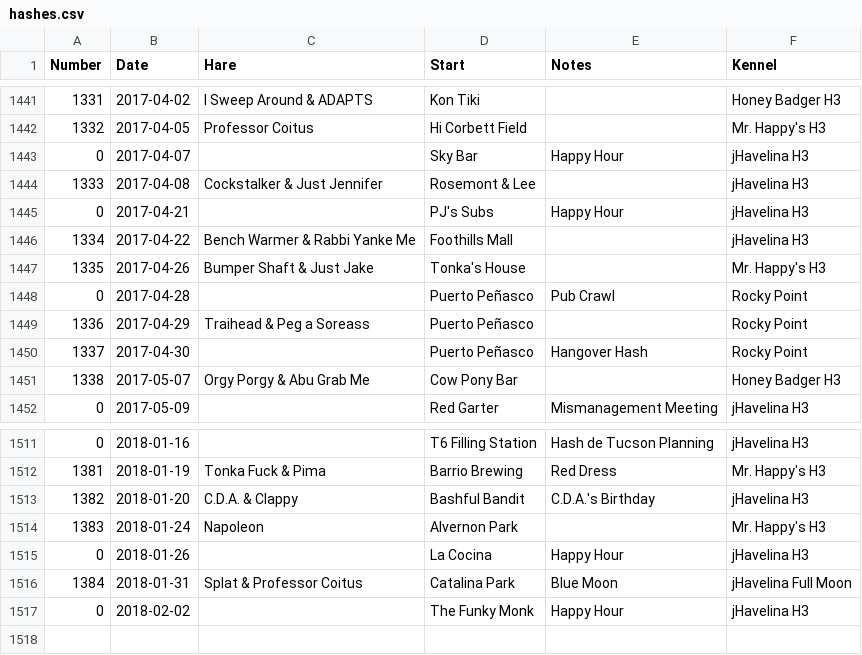
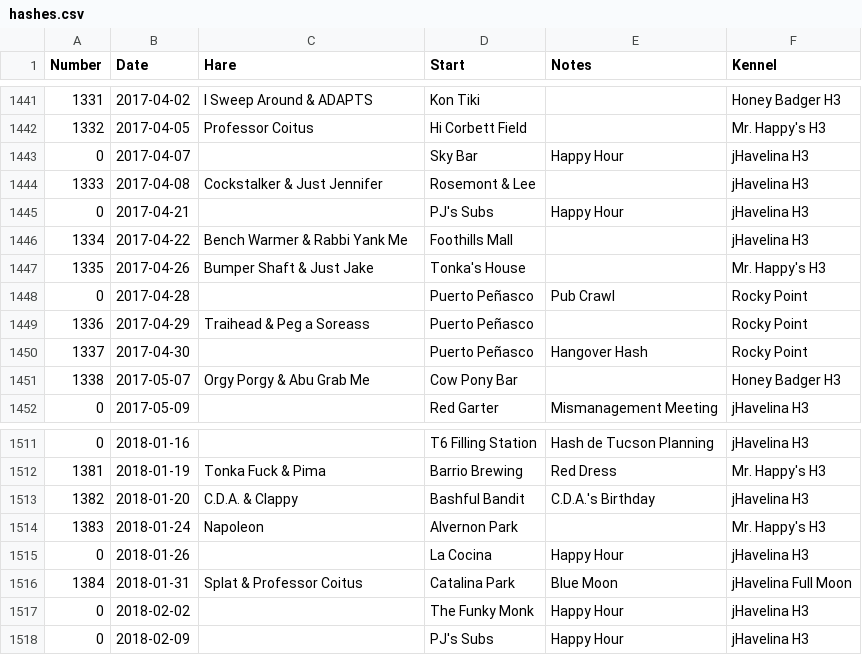
Before and after one commit to weaverba137/weaverba137.github.io, a CSV file: lib/hashes.csv, drawn as a sheet; only a part is shown, gaps mark what is left out.

Commit message:
add data

```diff
--- a/lib/hashes.csv
+++ b/lib/hashes.csv
@@ -1445,3 +1445,3 @@ Number,Date,Hare,Start,Notes,Kennel
 0,2017-04-21,,PJ's Subs,Happy Hour,jHavelina H3
-1334,2017-04-22,Bench Warmer & Rabbi Yanke Me,Foothills Mall,,jHavelina H3
+1334,2017-04-22,Bench Warmer & Rabbi Yank Me,Foothills Mall,,jHavelina H3
 1335,2017-04-26,Bumper Shaft & Just Jake,Tonka's House,,Mr. Happy's H3
@@ -1517 +1517,2 @@ Number,Date,Hare,Start,Notes,Kennel
 0,2018-02-02,,The Funky Monk,Happy Hour,jHavelina H3
+0,2018-02-09,,PJ's Subs,Happy Hour,jHavelina H3
```
Also changed, not shown: 2 other files.
